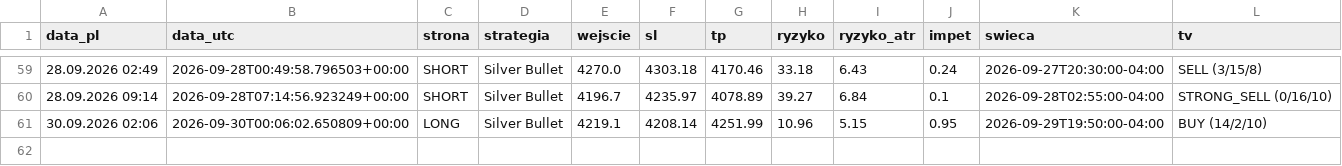
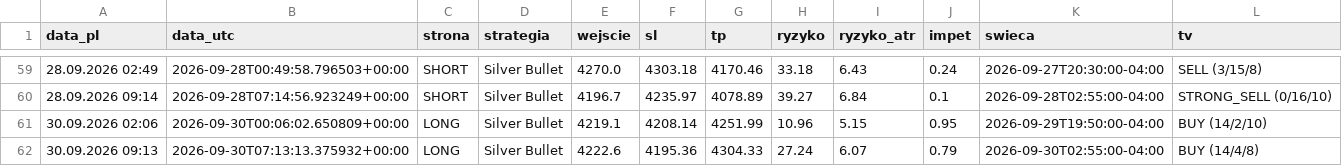
Before and after one commit to Aslaf2/sygna-y-bot, a CSV file: zloty-mentor/sygnaly_mentor.csv, drawn as a sheet; only a part is shown, gaps mark what is left out; the diff names each change by its address in the sheet, - before the commit and + after, or states it on an @@ line.

```diff
--- a/zloty-mentor/sygnaly_mentor.csv
+++ b/zloty-mentor/sygnaly_mentor.csv
+row 62: 30.09.2026 09:13 | 2026-09-30T07:13:13.375932+00:00 | LONG | Silver Bullet | 4222.6 | 4195.36 | 4304.33 | 27.24 | 6.07 | 0.79 | 2026-09-30T02:55:00-04:00 | BUY (14/4/8)
```
Also changed, not shown: 2 other files.
